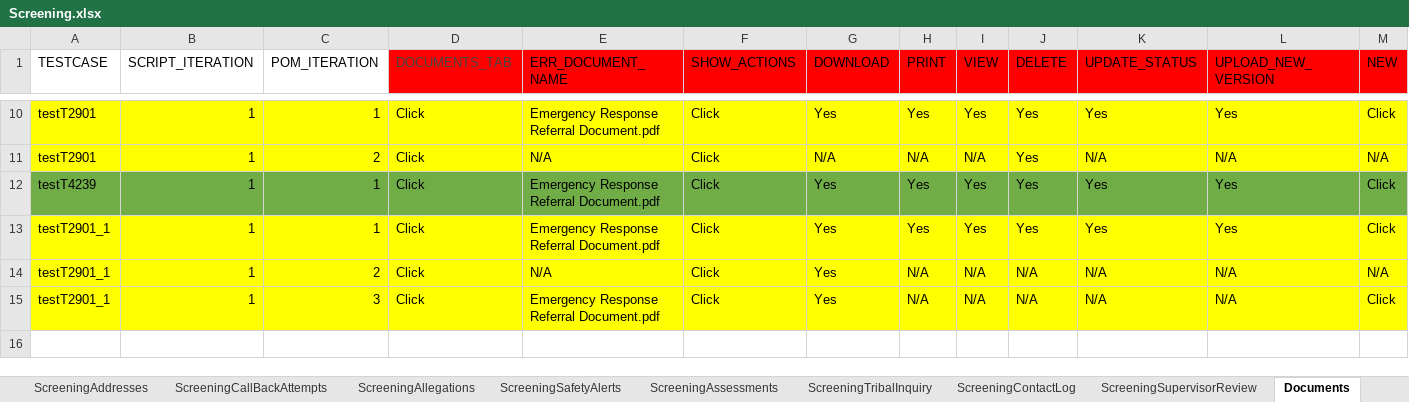
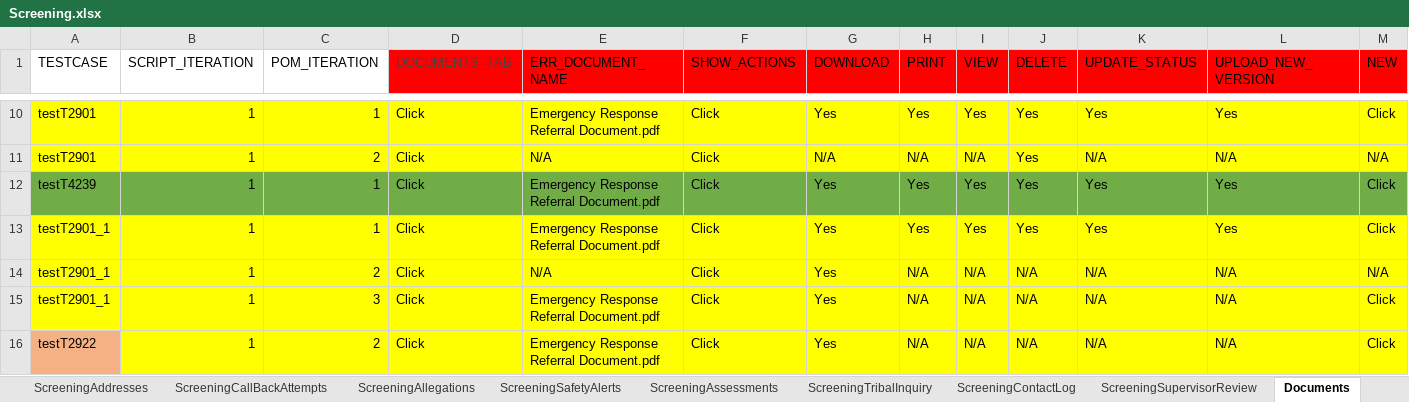
Before and after one commit to sup-pon/Code-repo, an Excel workbook: Screening.xlsx, sheet Documents, drawn as a sheet; only a part is shown, gaps mark what is left out; values as stored, in another font and other column widths than the file's, no borders; rows hold the shown columns only; the diff names each change by its address in the sheet, - before the commit and + after, or states it on an @@ line.

Commit message:
Add files via upload

```diff
--- a/Screening.xlsx (sheet Documents)
+++ b/Screening.xlsx (sheet Documents)
+row 16: testT2922 | 1 | 2 | Click | Emergency Response Referral Document.pdf | Click | Yes | N/A | N/A | N/A | N/A | N/A | Click
```
Also changed, not shown: sheet ScreeningValidatePerson.
